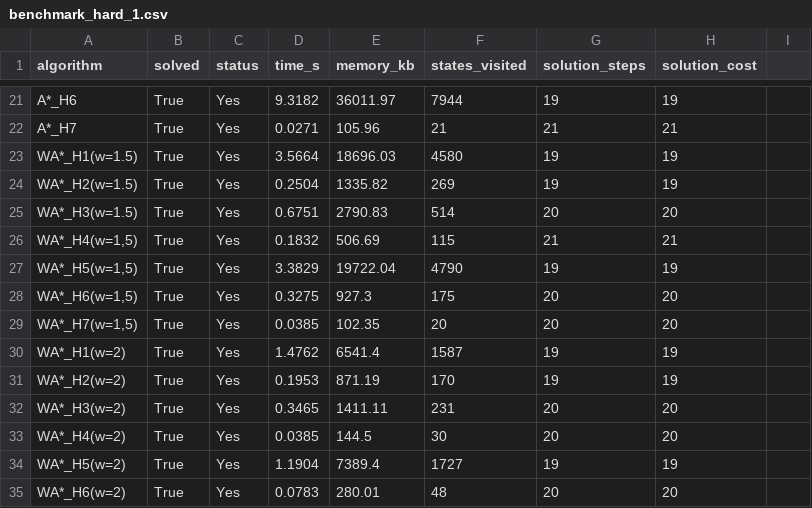
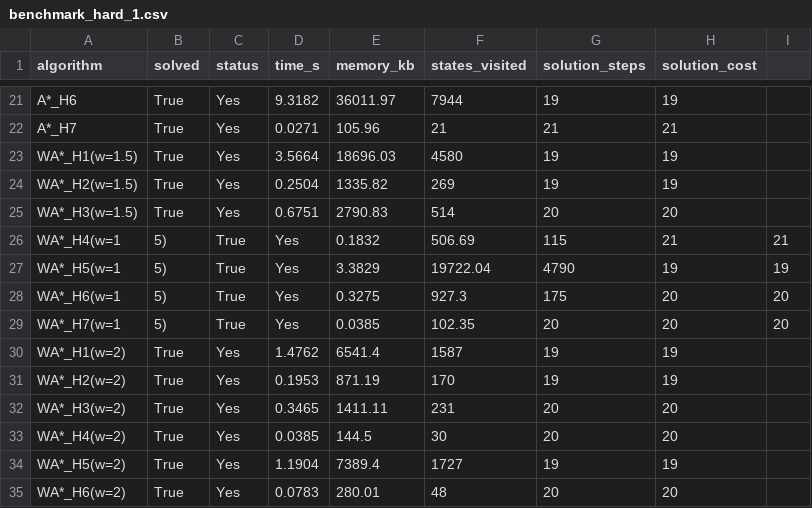
Before and after one commit to jcovaa/IA-Project1, a CSV file: doc/benchmark_hard_1.csv, drawn as a sheet; only a part is shown, gaps mark what is left out; removed rows and columns are numbered as before the commit, all else as after; the diff names each change by its address in the sheet, - before the commit and + after, or states it on an @@ line.

```diff
--- a/doc/benchmark_hard_1.csv
+++ b/doc/benchmark_hard_1.csv
-row 26: WA*_H4(w=1,5) | True | Yes | 0.1832 | 506.69 | 115 | 21 | 21
-row 27: WA*_H5(w=1,5) | True | Yes | 3.3829 | 19722.04 | 4790 | 19 | 19
-row 28: WA*_H6(w=1,5) | True | Yes | 0.3275 | 927.3 | 175 | 20 | 20
-row 29: WA*_H7(w=1,5) | True | Yes | 0.0385 | 102.35 | 20 | 20 | 20
+row 26: WA*_H4(w=1 | 5) | True | Yes | 0.1832 | 506.69 | 115 | 21 | 21
+row 27: WA*_H5(w=1 | 5) | True | Yes | 3.3829 | 19722.04 | 4790 | 19 | 19
+row 28: WA*_H6(w=1 | 5) | True | Yes | 0.3275 | 927.3 | 175 | 20 | 20
+row 29: WA*_H7(w=1 | 5) | True | Yes | 0.0385 | 102.35 | 20 | 20 | 20
```
Also changed, not shown: doc/benchmark_easy_1.csv, doc/benchmark_easy_2.csv, 30 other files.
